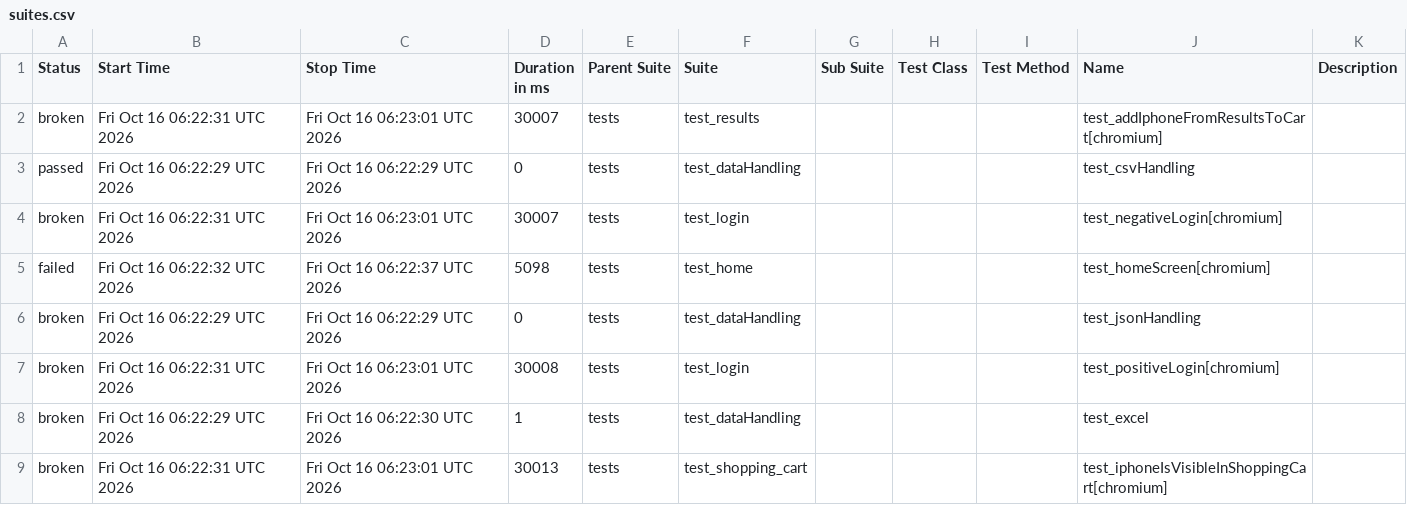
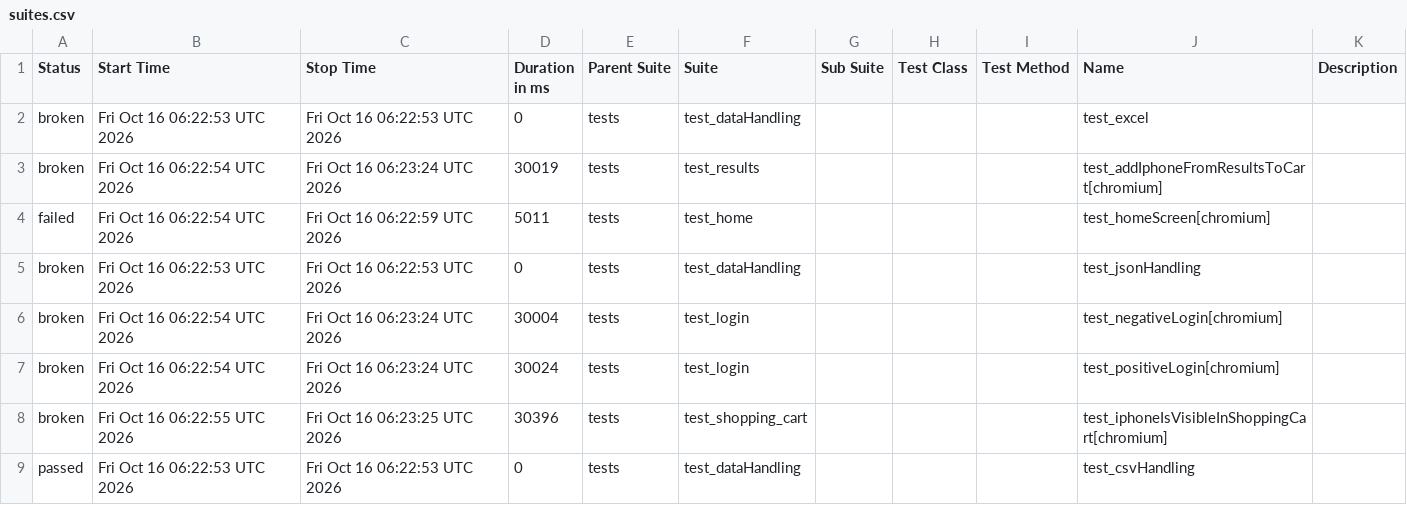
Before and after one commit to Nikitha22735/playwrightPython_POM_rekhanadh, a CSV file: data/suites.csv, drawn as a sheet.

```diff
--- a/data/suites.csv
+++ b/data/suites.csv
@@ -1,9 +1,9 @@
 "Status","Start Time","Stop Time","Duration in ms","Parent Suite","Suite","Sub Suite","Test Class","Test Method","Name","Description"
-"broken","Fri Oct 16 06:22:31 UTC 2026","Fri Oct 16 06:23:01 UTC 2026","30007","tests","test_results","","","","test_addIphoneFromResultsToCart[chromium]",""
-"passed","Fri Oct 16 06:22:29 UTC 2026","Fri Oct 16 06:22:29 UTC 2026","0","tests","test_dataHandling","","","","test_csvHandling",""
-"broken","Fri Oct 16 06:22:31 UTC 2026","Fri Oct 16 06:23:01 UTC 2026","30007","tests","test_login","","","","test_negativeLogin[chromium]",""
-"failed","Fri Oct 16 06:22:32 UTC 2026","Fri Oct 16 06:22:37 UTC 2026","5098","tests","test_home","","","","test_homeScreen[chromium]",""
-"broken","Fri Oct 16 06:22:29 UTC 2026","Fri Oct 16 06:22:29 UTC 2026","0","tests","test_dataHandling","","","","test_jsonHandling",""
-"broken","Fri Oct 16 06:22:31 UTC 2026","Fri Oct 16 06:23:01 UTC 2026","30008","tests","test_login","","","","test_positiveLogin[chromium]",""
-"broken","Fri Oct 16 06:22:29 UTC 2026","Fri Oct 16 06:22:30 UTC 2026","1","tests","test_dataHandling","","","","test_excel",""
-"broken","Fri Oct 16 06:22:31 UTC 2026","Fri Oct 16 06:23:01 UTC 2026","30013","tests","test_shopping_cart","","","","test_iphoneIsVisibleInShoppingCart[chromium]",""
+"broken","Fri Oct 16 06:22:53 UTC 2026","Fri Oct 16 06:22:53 UTC 2026","0","tests","test_dataHandling","","","","test_excel",""
+"broken","Fri Oct 16 06:22:54 UTC 2026","Fri Oct 16 06:23:24 UTC 2026","30019","tests","test_results","","","","test_addIphoneFromResultsToCart[chromium]",""
+"failed","Fri Oct 16 06:22:54 UTC 2026","Fri Oct 16 06:22:59 UTC 2026","5011","tests","test_home","","","","test_homeScreen[chromium]",""
+"broken","Fri Oct 16 06:22:53 UTC 2026","Fri Oct 16 06:22:53 UTC 2026","0","tests","test_dataHandling","","","","test_jsonHandling",""
+"broken","Fri Oct 16 06:22:54 UTC 2026","Fri Oct 16 06:23:24 UTC 2026","30004","tests","test_login","","","","test_negativeLogin[chromium]",""
+"broken","Fri Oct 16 06:22:54 UTC 2026","Fri Oct 16 06:23:24 UTC 2026","30024","tests","test_login","","","","test_positiveLogin[chromium]",""
+"broken","Fri Oct 16 06:22:55 UTC 2026","Fri Oct 16 06:23:25 UTC 2026","30396","tests","test_shopping_cart","","","","test_iphoneIsVisibleInShoppingCart[chromium]",""
+"passed","Fri Oct 16 06:22:53 UTC 2026","Fri Oct 16 06:22:53 UTC 2026","0","tests","test_dataHandling","","","","test_csvHandling",""
```
Also changed, not shown: 37 other files.
